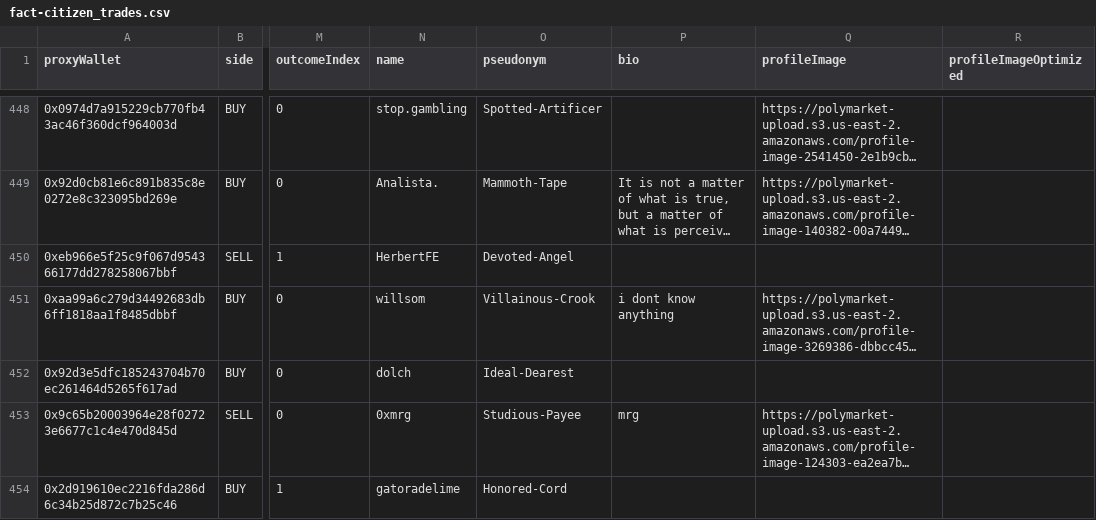
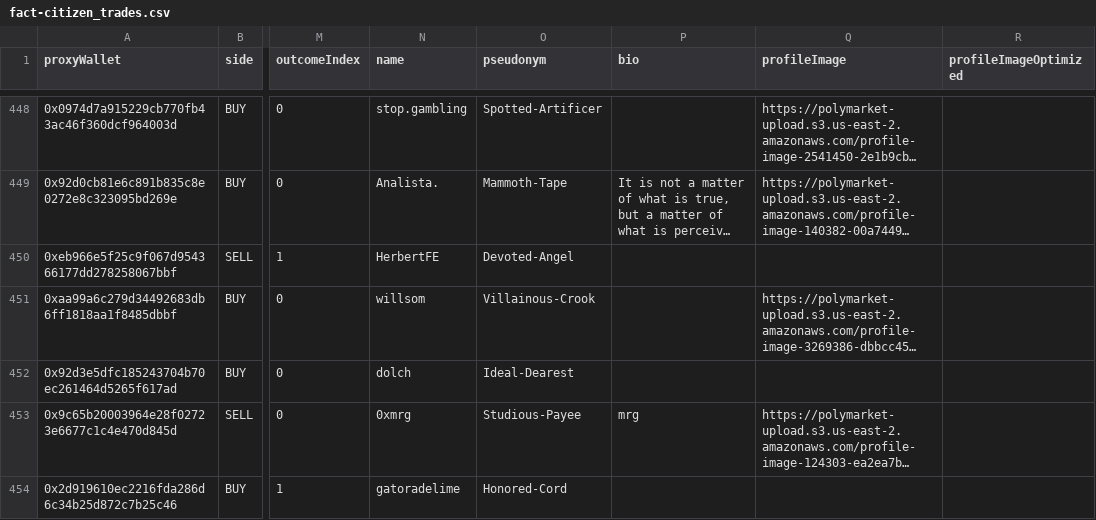
Before and after one commit to ims2003/prediction_market_data_wrangling, a CSV file: market_csvs/fact-citizen_trades.csv, drawn as a sheet; only a part is shown, gaps mark what is left out; long unchanged cells end in …; the diff names each change by its address in the sheet, - before the commit and + after, or states it on an @@ line.

```diff
--- a/market_csvs/fact-citizen_trades.csv
+++ b/market_csvs/fact-citizen_trades.csv
-P451 (bio): i dont know anything
+P451 (bio): (empty)
```
Also changed, not shown: market_csvs/will-2_trades.csv, other/market_list.csv, 33 other files.
